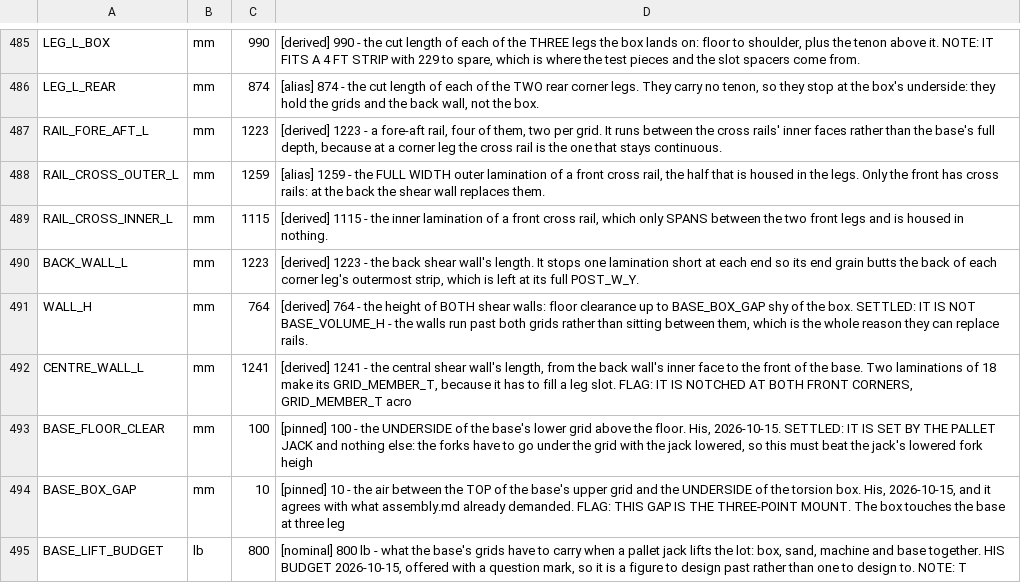
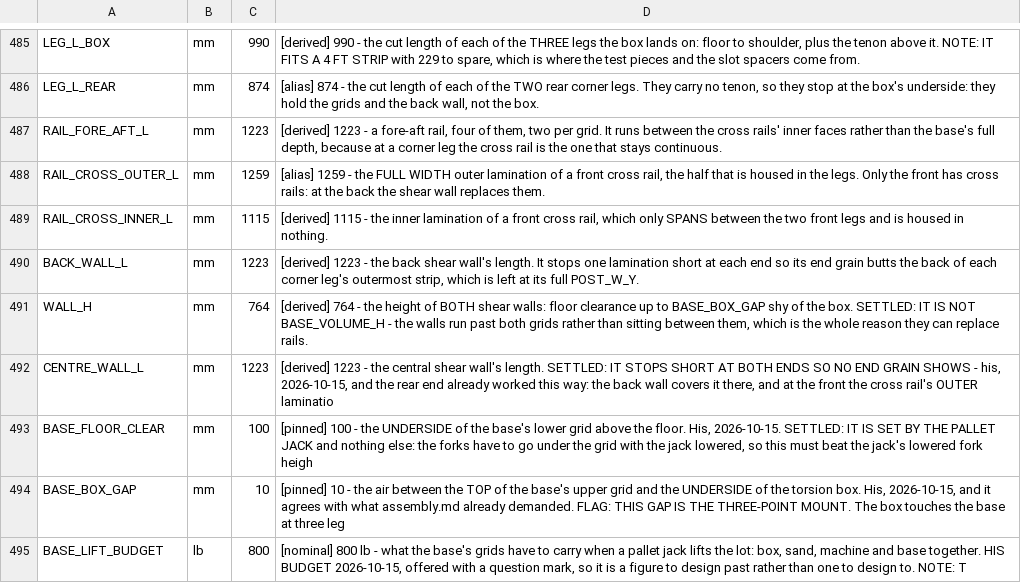
Before and after one commit to ioSenderV2/CNCBuild, a CSV file: dimensions/fusion-parameters.csv, drawn as a sheet; only a part is shown, gaps mark what is left out.

```diff
--- a/dimensions/fusion-parameters.csv
+++ b/dimensions/fusion-parameters.csv
@@ -491,3 +491,3 @@ BACK_WALL_L,mm,1223,"[derived] 1223 - the back shear wall's length. It stops one
 WALL_H,mm,764,"[derived] 764 - the height of BOTH shear walls: floor clearance up to BASE_BOX_GAP shy of the box. SETTLED: IT IS NOT BASE_VOLUME_H - the walls run past both grids rather than sitting between them, which is the whole reason they can replace rails."
-CENTRE_WALL_L,mm,1241,"[derived] 1241 - the central shear wall's length, from the back wall's inner face to the front of the base. Two laminations of 18 make its GRID_MEMBER_T, because it has to fill a leg slot. FLAG: IT IS NOTCHED AT BOTH FRONT CORNERS, GRID_MEMBER_T acro"
+CENTRE_WALL_L,mm,1223,"[derived] 1223 - the central shear wall's length. SETTLED: IT STOPS SHORT AT BOTH ENDS SO NO END GRAIN SHOWS - his, 2026-10-15, and the rear end already worked this way: the back wall covers it there, and at the front the cross rail's OUTER laminatio"
 BASE_FLOOR_CLEAR,mm,100,"[pinned] 100 - the UNDERSIDE of the base's lower grid above the floor. His, 2026-10-15. SETTLED: IT IS SET BY THE PALLET JACK and nothing else: the forks have to go under the grid with the jack lowered, so this must beat the jack's lowered fork heigh"
```
Also changed, not shown: 9 other files.
